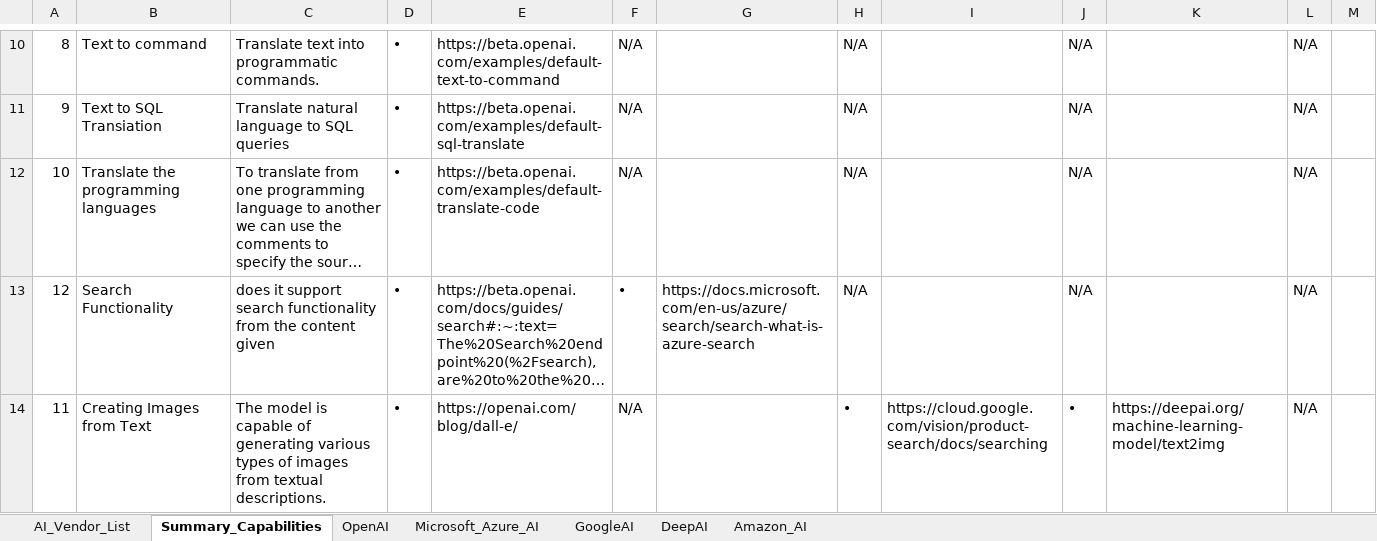
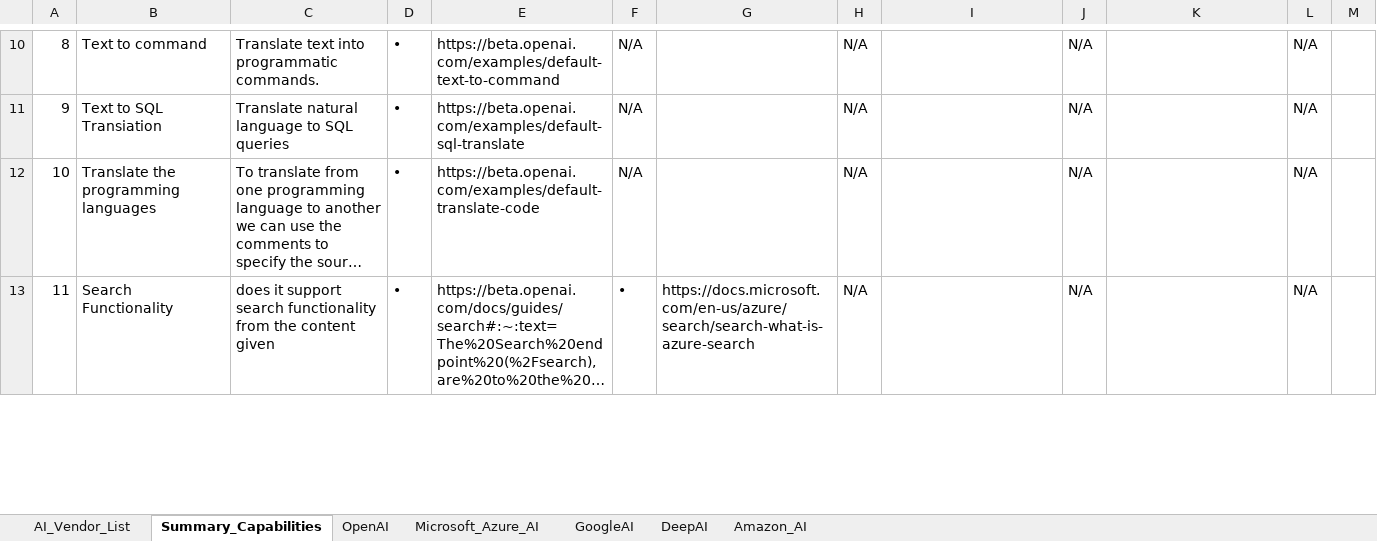
Before and after one commit to JonathanGladwin/JonathanGladwin, an Excel workbook: OpenAI/Document/OpenAI.xlsx, sheet Summary_Capabilities, drawn as a sheet; only a part is shown, gaps mark what is left out; long unchanged cells end in …; values as stored, in another font and other column widths than the file's, no cell formats; charts and pictures not drawn; removed rows and columns are numbered as before the commit, all else as after; the diff covers the shown part only; the diff names each change by its address in the sheet, - before the commit and + after, or states it on an @@ line.

Commit message:
Committed

```diff
--- a/OpenAI/Document/OpenAI.xlsx (sheet Summary_Capabilities)
+++ b/OpenAI/Document/OpenAI.xlsx (sheet Summary_Capabilities)
-A13: 12
+A13: 11
-row 14: 11 | Creating Images from Text | The model is capable of generating various types of images from textual descriptions. | • | https://openai.com/blog/dall-e/ | N/A |  | • | https://cloud.google.com/vision/product-search/docs/searching | • | https://deepai.org/machine-learning-model/text2img | N/A
```
Also changed, not shown: 1 added row and 137 edited cells elsewhere in this sheet, cell formats.
